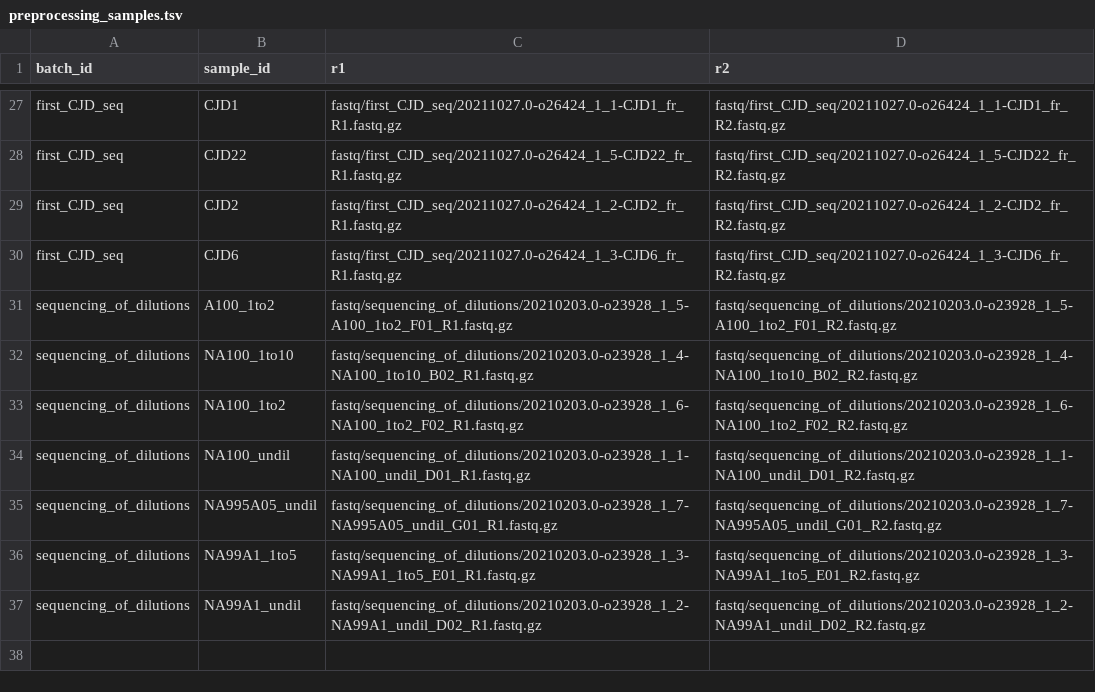
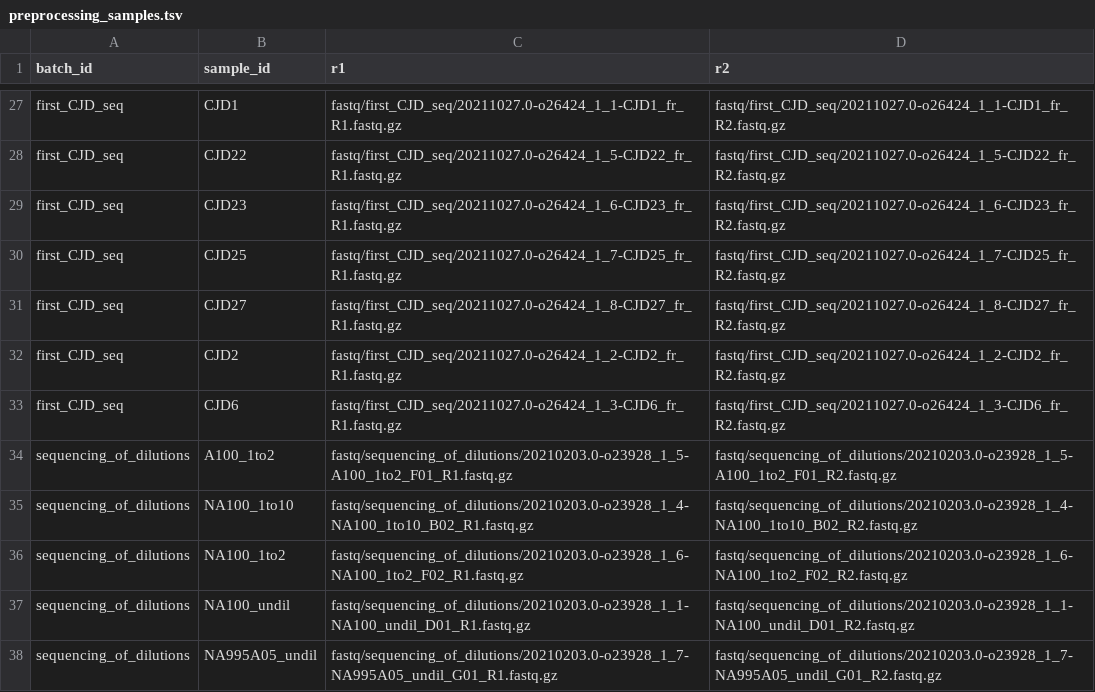
Before and after one commit to ManfrediC/prnp-somatic, a TSV file: config/preprocessing_samples.tsv, drawn as a sheet; only a part is shown, gaps mark what is left out; the shorter side is filled out with more unchanged rows.

Commit message:
Update README and preprocessing samples with missing CJD sample details. Journal entry for the day.

```diff
--- a/config/preprocessing_samples.tsv
+++ b/config/preprocessing_samples.tsv
@@ -28,2 +28,5 @@ first_CJD_seq	CJD1	fastq/first_CJD_seq/20211027.0-o26424_1_1-CJD1_fr_R1.fastq.gz
 first_CJD_seq	CJD22	fastq/first_CJD_seq/20211027.0-o26424_1_5-CJD22_fr_R1.fastq.gz	fastq/first_CJD_seq/20211027.0-o26424_1_5-CJD22_fr_R2.fastq.gz
+first_CJD_seq	CJD23	fastq/first_CJD_seq/20211027.0-o26424_1_6-CJD23_fr_R1.fastq.gz	fastq/first_CJD_seq/20211027.0-o26424_1_6-CJD23_fr_R2.fastq.gz
+first_CJD_seq	CJD25	fastq/first_CJD_seq/20211027.0-o26424_1_7-CJD25_fr_R1.fastq.gz	fastq/first_CJD_seq/20211027.0-o26424_1_7-CJD25_fr_R2.fastq.gz
+first_CJD_seq	CJD27	fastq/first_CJD_seq/20211027.0-o26424_1_8-CJD27_fr_R1.fastq.gz	fastq/first_CJD_seq/20211027.0-o26424_1_8-CJD27_fr_R2.fastq.gz
 first_CJD_seq	CJD2	fastq/first_CJD_seq/20211027.0-o26424_1_2-CJD2_fr_R1.fastq.gz	fastq/first_CJD_seq/20211027.0-o26424_1_2-CJD2_fr_R2.fastq.gz
```
Also changed, not shown: 3 other files.
